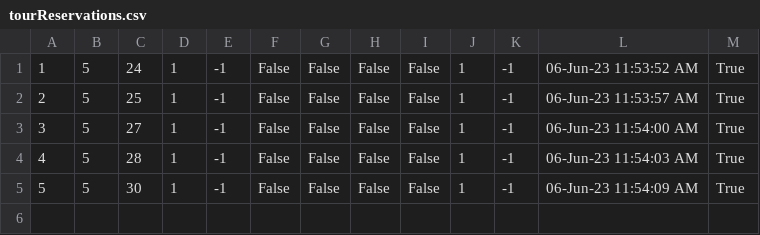
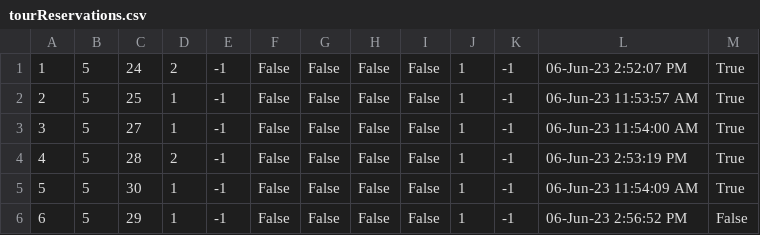
Before and after one commit to mil184/SIMS-tim-B, a CSV file: SIMS-Initial-Project-main/InitialProject/InitialProject/Resources/Data/tourReservations.csv, drawn as a sheet.

```diff
--- a/SIMS-Initial-Project-main/InitialProject/InitialProject/Resources/Data/tourReservations.csv
+++ b/SIMS-Initial-Project-main/InitialProject/InitialProject/Resources/Data/tourReservations.csv
@@ -1,5 +1,6 @@
-1|5|24|1|-1|False|False|False|False|1|-1|06-Jun-23 11:53:52 AM|True
+1|5|24|2|-1|False|False|False|False|1|-1|06-Jun-23 2:52:07 PM|True
 2|5|25|1|-1|False|False|False|False|1|-1|06-Jun-23 11:53:57 AM|True
 3|5|27|1|-1|False|False|False|False|1|-1|06-Jun-23 11:54:00 AM|True
-4|5|28|1|-1|False|False|False|False|1|-1|06-Jun-23 11:54:03 AM|True
+4|5|28|2|-1|False|False|False|False|1|-1|06-Jun-23 2:53:19 PM|True
 5|5|30|1|-1|False|False|False|False|1|-1|06-Jun-23 11:54:09 AM|True
+6|5|29|1|-1|False|False|False|False|1|-1|06-Jun-23 2:56:52 PM|False
```
Also changed, not shown: SIMS-Initial-Project-main/InitialProject/InitialProject/Resources/Data/tours.csv, 2 other files.
